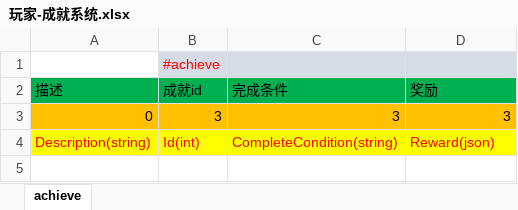
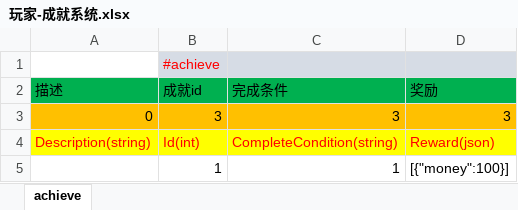
Before and after one commit to lori227/Fighter, an Excel workbook: Resource/excel/玩家-成就系统.xlsx, sheet achieve, drawn as a sheet; values as stored, in another font and other column widths than the file's, no borders; the diff names each change by its address in the sheet, - before the commit and + after, or states it on an @@ line.

```diff
--- a/Resource/excel/玩家-成就系统.xlsx (sheet achieve)
+++ b/Resource/excel/玩家-成就系统.xlsx (sheet achieve)
+row 5:  | 1 | 1 | [{"money":100}]
```
Also changed, not shown: Resource/excel/框架-条件定义.xlsx, Resource/excel/框架-条件配置.xlsx, 4 other files.
